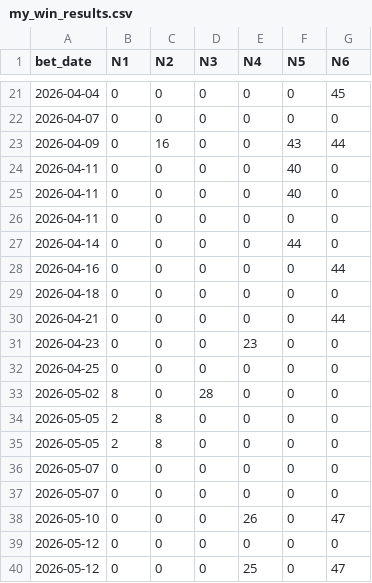
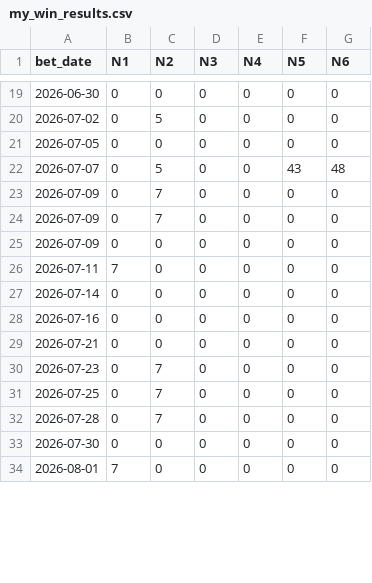
Before and after one commit to mrlam98613/flask_streamlit_web_fullfunc, a CSV file: msk_new_seed_apps/bet_data/my_win_results.csv, drawn as a sheet; only a part is shown, gaps mark what is left out; the diff covers the shown part only.

```diff
--- a/msk_new_seed_apps/bet_data/my_win_results.csv
+++ b/msk_new_seed_apps/bet_data/my_win_results.csv
@@ -21,20 +19,16 @@ bet_date,N1,N2,N3,N4,N5,N6
-2026-04-04,0,0,0,0,0,45
-2026-04-07,0,0,0,0,0,0
-2026-04-09,0,16,0,0,43,44
-2026-04-11,0,0,0,0,40,0
-2026-04-11,0,0,0,0,40,0
-2026-04-11,0,0,0,0,0,0
-2026-04-14,0,0,0,0,44,0
-2026-04-16,0,0,0,0,0,44
-2026-04-18,0,0,0,0,0,0
-2026-04-21,0,0,0,0,0,44
-2026-04-23,0,0,0,23,0,0
-2026-04-25,0,0,0,0,0,0
-2026-05-02,8,0,28,0,0,0
-2026-05-05,2,8,0,0,0,0
-2026-05-05,2,8,0,0,0,0
-2026-05-07,0,0,0,0,0,0
-2026-05-07,0,0,0,0,0,0
-2026-05-10,0,0,0,26,0,47
-2026-05-12,0,0,0,0,0,0
-2026-05-12,0,0,0,25,0,47
+2026-06-30,0,0,0,0,0,0
+2026-07-02,0,5,0,0,0,0
+2026-07-05,0,0,0,0,0,0
+2026-07-07,0,5,0,0,43,48
+2026-07-09,0,7,0,0,0,0
+2026-07-09,0,7,0,0,0,0
+2026-07-09,0,0,0,0,0,0
+2026-07-11,7,0,0,0,0,0
+2026-07-14,0,0,0,0,0,0
+2026-07-16,0,0,0,0,0,0
+2026-07-21,0,0,0,0,0,0
+2026-07-23,0,7,0,0,0,0
+2026-07-25,0,7,0,0,0,0
+2026-07-28,0,7,0,0,0,0
+2026-07-30,0,0,0,0,0,0
+2026-08-01,7,0,0,0,0,0
```
Also changed, not shown: 3 added rows, 8 removed rows and 27 edited cells elsewhere in this file, A_msk_lottery_data_folder/M4_lotto_prize_summary.csv, A_msk_lottery_data_folder/M6_lotto_history_prize.csv, 33 other files.
